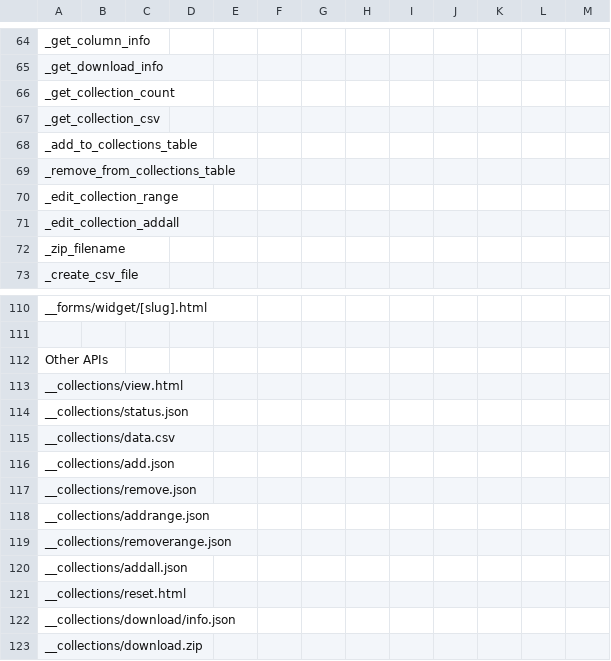
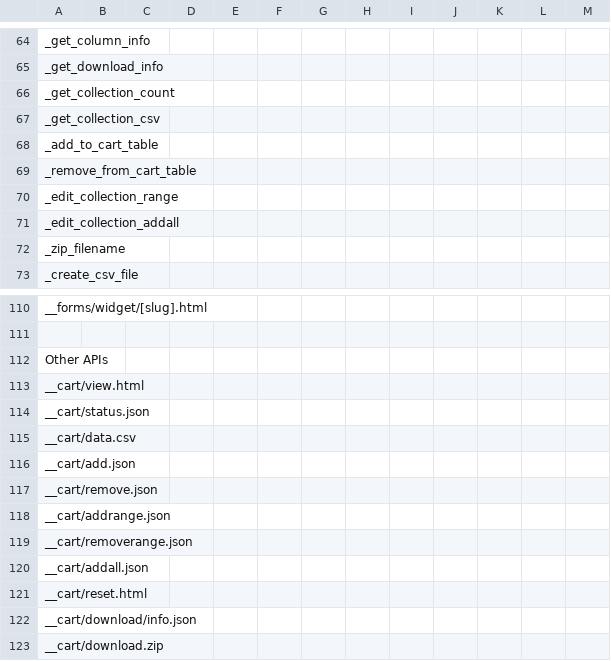
Before and after one commit to SETI/rms-opus, a CSV file: opus/application/test_matrix.csv, drawn as a sheet; only a part is shown, gaps mark what is left out.

Commit message:
Rename collections to cart everywhere

```diff
--- a/opus/application/test_matrix.csv
+++ b/opus/application/test_matrix.csv
@@ -67,4 +67,4 @@ _get_collection_count,,,,,,,,,,,,
 _get_collection_csv,,,,,,,,,,,,
-_add_to_collections_table,,,,,,,,,,,,
-_remove_from_collections_table,,,,,,,,,,,,
+_add_to_cart_table,,,,,,,,,,,,
+_remove_from_cart_table,,,,,,,,,,,,
 _edit_collection_range,,,,,,,,,,,,
@@ -112,12 +112,12 @@ __forms/widget/[slug].html,,,,,,,,,,,,
 Other APIs,,,,,,,,,,,,
-__collections/view.html,,,,,,,,,,,,
-__collections/status.json,,,,,,,,,,,,
-__collections/data.csv,,,,,,,,,,,,
-__collections/add.json,,,,,,,,,,,,
-__collections/remove.json,,,,,,,,,,,,
-__collections/addrange.json,,,,,,,,,,,,
-__collections/removerange.json,,,,,,,,,,,,
-__collections/addall.json,,,,,,,,,,,,
-__collections/reset.html,,,,,,,,,,,,
-__collections/download/info.json,,,,,,,,,,,,
-__collections/download.zip,,,,,,,,,,,,
+__cart/view.html,,,,,,,,,,,,
+__cart/status.json,,,,,,,,,,,,
+__cart/data.csv,,,,,,,,,,,,
+__cart/add.json,,,,,,,,,,,,
+__cart/remove.json,,,,,,,,,,,,
+__cart/addrange.json,,,,,,,,,,,,
+__cart/removerange.json,,,,,,,,,,,,
+__cart/addall.json,,,,,,,,,,,,
+__cart/reset.html,,,,,,,,,,,,
+__cart/download/info.json,,,,,,,,,,,,
+__cart/download.zip,,,,,,,,,,,,
```
Also changed, not shown: 29 other files.
